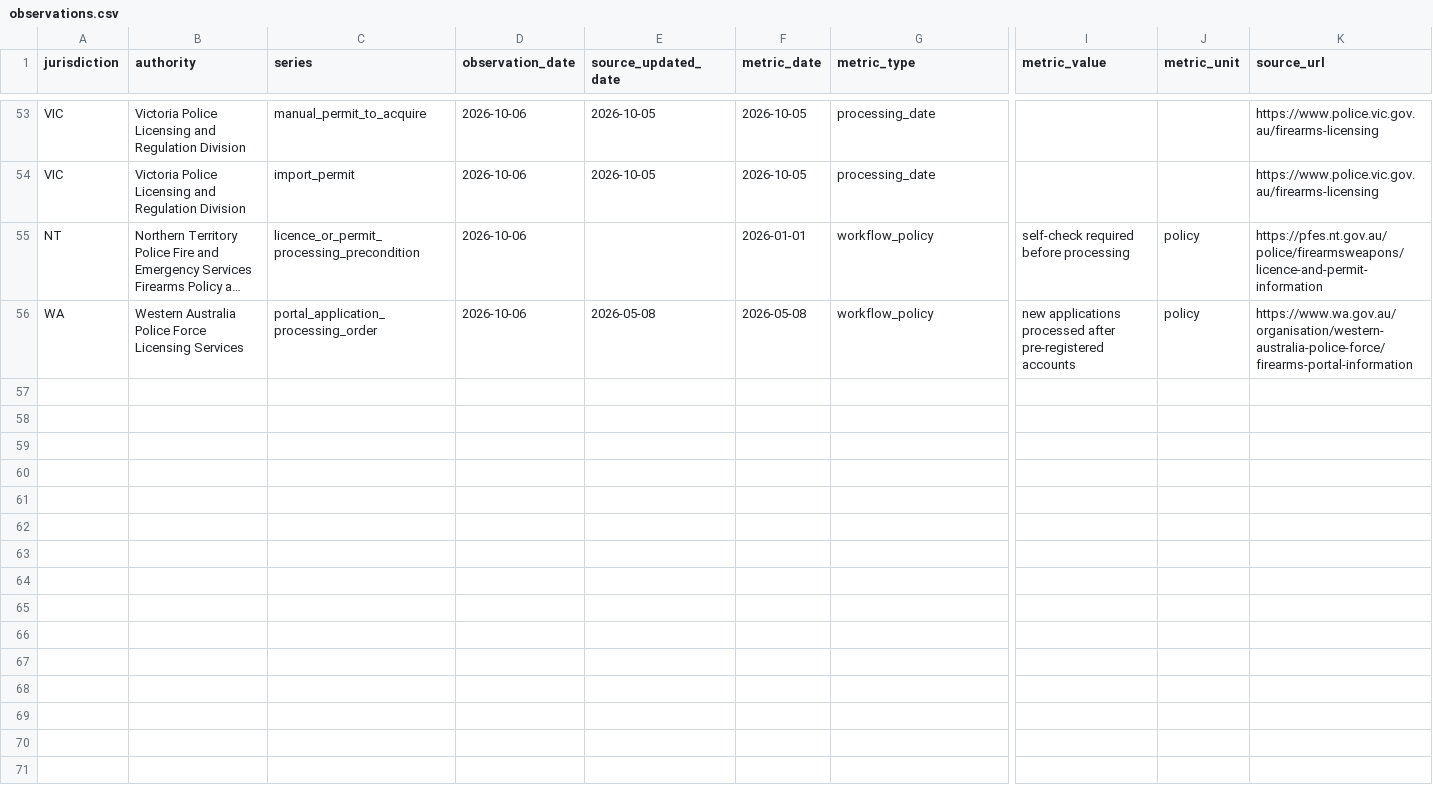
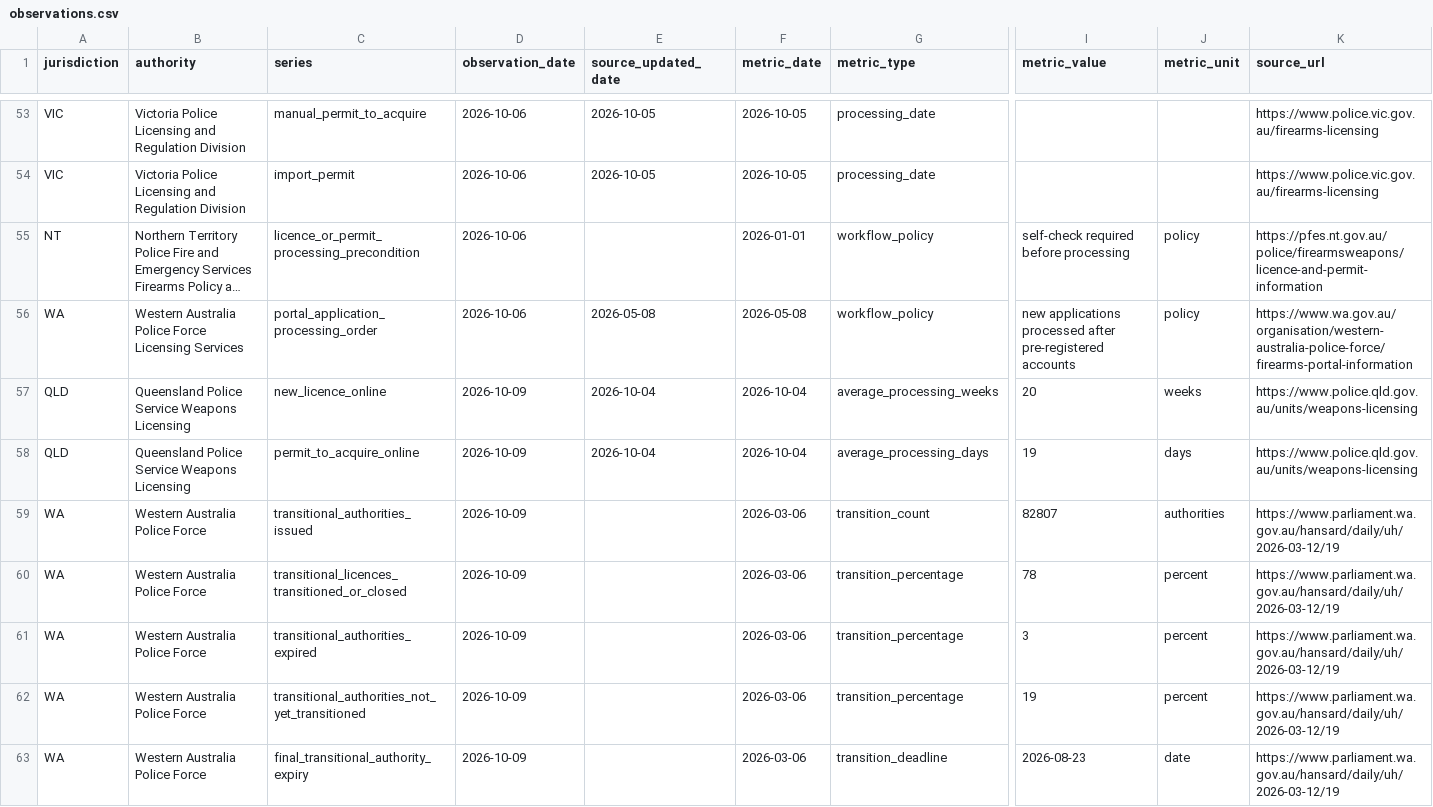
Before and after one commit to kiiiiiingdom/Australian-firearms-licensing-backlog-tracker, a CSV file: data/observations.csv, drawn as a sheet; only a part is shown, gaps mark what is left out; long unchanged cells end in …; rows hold the shown columns only; the diff names each change by its address in the sheet, - before the commit and + after, or states it on an @@ line.

Commit message:
data: add QLD Oct 2026 and WA transition observations

```diff
--- a/data/observations.csv
+++ b/data/observations.csv
+row 57: QLD | Queensland Police Service Weapons Licensing | new_licence_online | 2026-10-09 | 2026-10-04 | 2026-10-04 | average_processing_weeks | 20 | weeks | https://www.police.qld.gov.au/units/weapons-licensing
+row 58: QLD | Queensland Police Service Weapons Licensing | permit_to_acquire_online | 2026-10-09 | 2026-10-04 | 2026-10-04 | average_processing_days | 19 | days | https://www.police.qld.gov.au/units/weapons-licensing
+row 59: WA | Western Australia Police Force | transitional_authorities_issued | 2026-10-09 |  | 2026-03-06 | transition_count | 82807 | authorities | https://www.parliament.wa.gov.au/hansard/daily/uh/2026-03-12/19
+row 60: WA | Western Australia Police Force | transitional_licences_transitioned_or_closed | 2026-10-09 |  | 2026-03-06 | transition_percentage | 78 | percent | https://www.parliament.wa.gov.au/hansard/daily/uh/2026-03-12/19
+row 61: WA | Western Australia Police Force | transitional_authorities_expired | 2026-10-09 |  | 2026-03-06 | transition_percentage | 3 | percent | https://www.parliament.wa.gov.au/hansard/daily/uh/2026-03-12/19
+row 62: WA | Western Australia Police Force | transitional_authorities_not_yet_transitioned | 2026-10-09 |  | 2026-03-06 | transition_percentage | 19 | percent | https://www.parliament.wa.gov.au/hansard/daily/uh/2026-03-12/19
+row 63: WA | Western Australia Police Force | final_transitional_authority_expiry | 2026-10-09 |  | 2026-03-06 | transition_deadline | 2026-08-23 | date | https://www.parliament.wa.gov.au/hansard/daily/uh/2026-03-12/19
```
